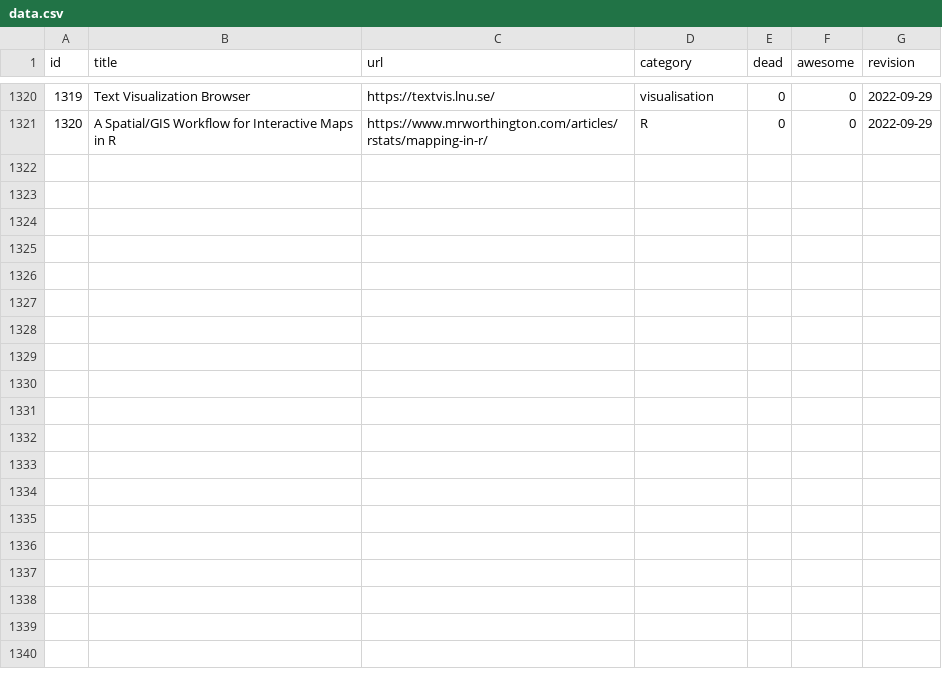
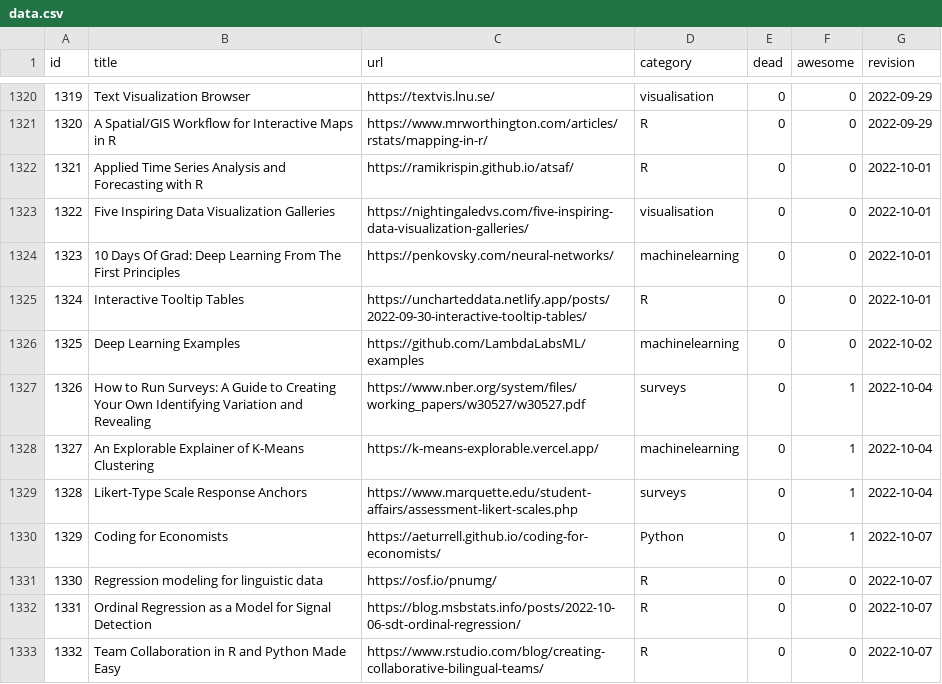
Before and after one commit to erikgahner/awesome-statistics, a CSV file: data.csv, drawn as a sheet; only a part is shown, gaps mark what is left out; the diff covers the shown part only; the diff names each change by its address in the sheet, - before the commit and + after, or states it on an @@ line.

```diff
--- a/data.csv
+++ b/data.csv
+row 1322: 1321 | Applied Time Series Analysis and Forecasting with R | https://ramikrispin.github.io/atsaf/ | R | 0 | 0 | 2022-10-01
+row 1323: 1322 | Five Inspiring Data Visualization Galleries | https://nightingaledvs.com/five-inspiring-data-visualization-galleries/ | visualisation | 0 | 0 | 2022-10-01
+row 1324: 1323 | 10 Days Of Grad: Deep Learning From The First Principles | https://penkovsky.com/neural-networks/ | machinelearning | 0 | 0 | 2022-10-01
+row 1325: 1324 | Interactive Tooltip Tables | https://uncharteddata.netlify.app/posts/2022-09-30-interactive-tooltip-tables/ | R | 0 | 0 | 2022-10-01
+row 1326: 1325 | Deep Learning Examples | https://github.com/LambdaLabsML/examples | machinelearning | 0 | 0 | 2022-10-02
+row 1327: 1326 | How to Run Surveys: A Guide to Creating Your Own Identifying Variation and Revealing | https://www.nber.org/system/files/working_papers/w30527/w30527.pdf | surveys | 0 | 1 | 2022-10-04
+row 1328: 1327 | An Explorable Explainer of K-Means Clustering | https://k-means-explorable.vercel.app/ | machinelearning | 0 | 1 | 2022-10-04
+row 1329: 1328 | Likert-Type Scale Response Anchors | https://www.marquette.edu/student-affairs/assessment-likert-scales.php | surveys | 0 | 1 | 2022-10-04
+row 1330: 1329 | Coding for Economists | https://aeturrell.github.io/coding-for-economists/ | Python | 0 | 1 | 2022-10-07
+row 1331: 1330 | Regression modeling for linguistic data | https://osf.io/pnumg/ | R | 0 | 0 | 2022-10-07
+row 1332: 1331 | Ordinal Regression as a Model for Signal Detection | https://blog.msbstats.info/posts/2022-10-06-sdt-ordinal-regression/ | R | 0 | 0 | 2022-10-07
+row 1333: 1332 | Team Collaboration in R and Python Made Easy | https://www.rstudio.com/blog/creating-collaborative-bilingual-teams/ | R | 0 | 0 | 2022-10-07
```
Also changed, not shown: 11 added rows and 1 edited cell elsewhere in this file, 2 other files.
